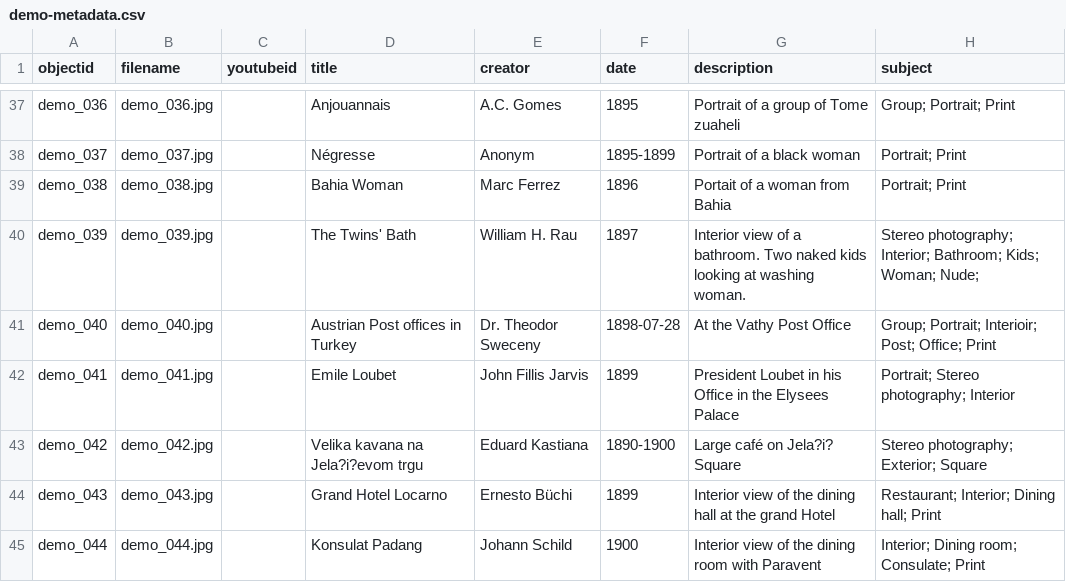
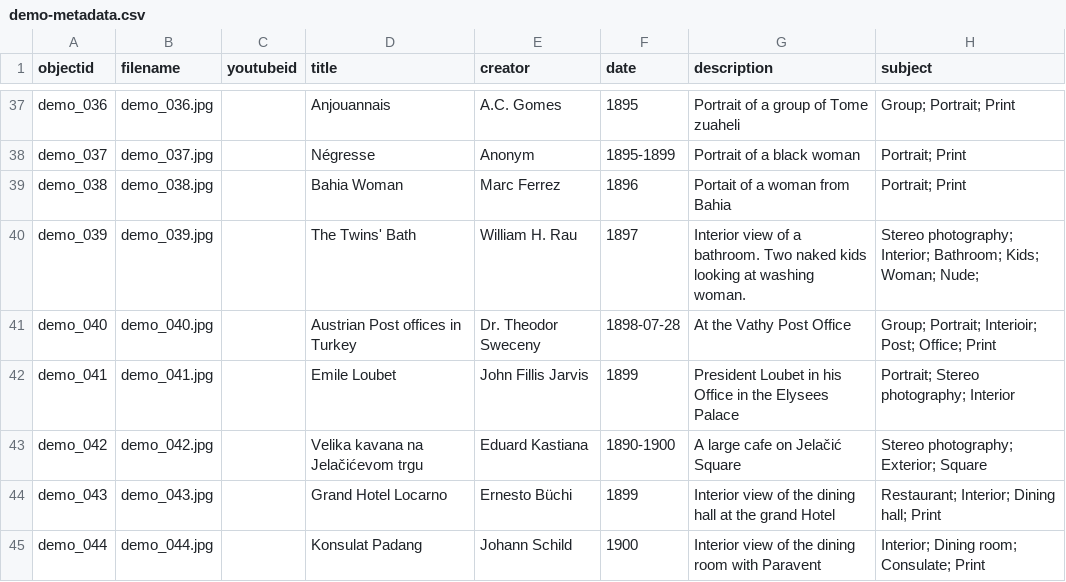
Before and after one commit to Fraukindermann/Mapping-Thonet, a CSV file: _data/demo-metadata.csv, drawn as a sheet; only a part is shown, gaps mark what is left out; the diff names each change by its address in the sheet, - before the commit and + after, or states it on an @@ line.

Commit message:
Update demo-metadata.csv

```diff
--- a/_data/demo-metadata.csv
+++ b/_data/demo-metadata.csv
-D43 (title): Velika kavana na Jela?i?evom trgu
+D43 (title): Velika kavana na Jelačićevom trgu
-G43 (description): Large café on Jela?i? Square
+G43 (description): A large cafe on Jelačić Square
```
